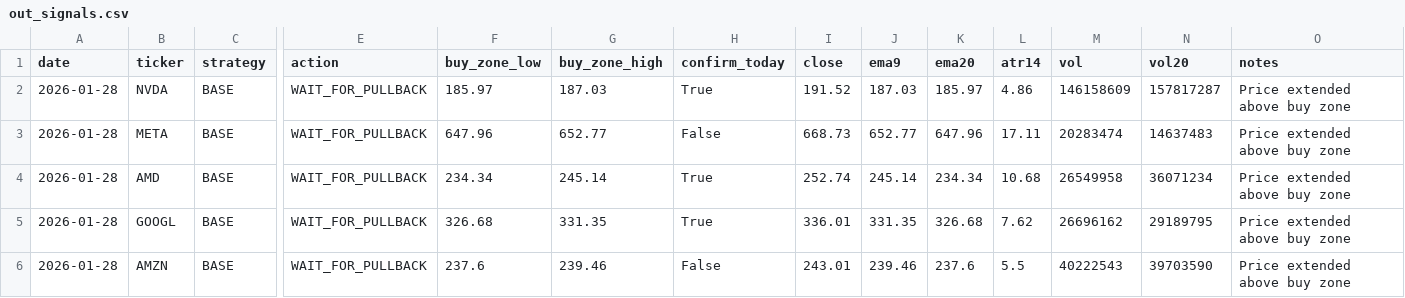
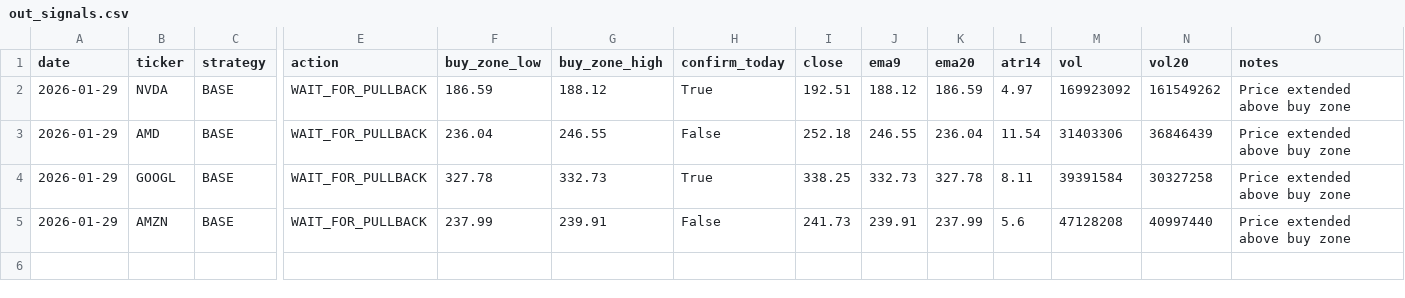
Before and after one commit to Ayodukale/S_B, a CSV file: data/out_signals.csv, drawn as a sheet; only a part is shown, gaps mark what is left out; removed rows and columns are numbered as before the commit, all else as after; rows hold the shown columns only; the diff names each change by its address in the sheet, - before the commit and + after, or states it on an @@ line.

```diff
--- a/data/out_signals.csv
+++ b/data/out_signals.csv
-A2 (date): 2026-01-28
+A2 (date): 2026-01-29
-F2 (buy_zone_low): 185.97
+F2 (buy_zone_low): 186.59
-G2 (buy_zone_high): 187.03
+G2 (buy_zone_high): 188.12
-I2 (close): 191.52
+I2 (close): 192.51
-J2 (ema9): 187.03
+J2 (ema9): 188.12
-K2 (ema20): 185.97
+K2 (ema20): 186.59
-L2 (atr14): 4.86
+L2 (atr14): 4.97
-M2 (vol): 146158609
+M2 (vol): 169923092
-N2 (vol20): 157817287
+N2 (vol20): 161549262
-row 3: 2026-01-28 | META | BASE | WAIT_FOR_PULLBACK | 647.96 | 652.77 | False | 668.73 | 652.77 | 647.96 | 17.11 | 20283474 | 14637483 | Price extended above buy zone
-A3:A5 (date): 2026-01-28
+A3:A5 (date): 2026-01-29
-F3 (buy_zone_low): 234.34
+F3 (buy_zone_low): 236.04
-G3 (buy_zone_high): 245.14
+G3 (buy_zone_high): 246.55
-H3 (confirm_today): True
+H3 (confirm_today): False
-I3 (close): 252.74
+I3 (close): 252.18
-J3 (ema9): 245.14
+J3 (ema9): 246.55
-K3 (ema20): 234.34
+K3 (ema20): 236.04
-L3 (atr14): 10.68
+L3 (atr14): 11.54
-M3 (vol): 26549958
+M3 (vol): 31403306
-N3 (vol20): 36071234
+N3 (vol20): 36846439
-F4 (buy_zone_low): 326.68
+F4 (buy_zone_low): 327.78
-G4 (buy_zone_high): 331.35
+G4 (buy_zone_high): 332.73
-I4 (close): 336.01
+I4 (close): 338.25
-J4 (ema9): 331.35
+J4 (ema9): 332.73
-K4 (ema20): 326.68
+K4 (ema20): 327.78
-L4 (atr14): 7.62
+L4 (atr14): 8.11
-M4 (vol): 26696162
+M4 (vol): 39391584
-N4 (vol20): 29189795
+N4 (vol20): 30327258
-F5 (buy_zone_low): 237.6
+F5 (buy_zone_low): 237.99
-G5 (buy_zone_high): 239.46
+G5 (buy_zone_high): 239.91
-I5 (close): 243.01
+I5 (close): 241.73
-J5 (ema9): 239.46
+J5 (ema9): 239.91
-K5 (ema20): 237.6
+K5 (ema20): 237.99
-L5 (atr14): 5.5
+L5 (atr14): 5.6
-M5 (vol): 40222543
+M5 (vol): 47128208
-N5 (vol20): 39703590
+N5 (vol20): 40997440
```
Also changed, not shown: data/ledger.csv, 3 other files.
